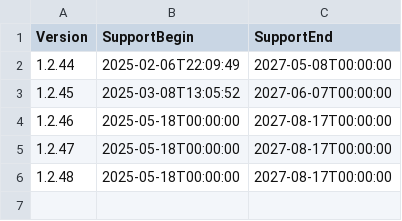
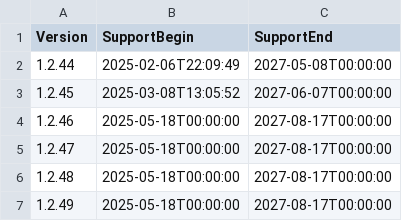
Before and after one commit to anionDev/Adame, a CSV file: Other/Resources/Support/InformationAboutSupportedVersions.csv, drawn as a sheet.

```diff
--- a/Other/Resources/Support/InformationAboutSupportedVersions.csv
+++ b/Other/Resources/Support/InformationAboutSupportedVersions.csv
@@ -6 +6,2 @@ Version;SupportBegin;SupportEnd
 1.2.48;2025-05-18T00:00:00;2027-08-17T00:00:00
+1.2.49;2025-05-18T00:00:00;2027-08-17T00:00:00
```
Also changed, not shown: 6 other files.
